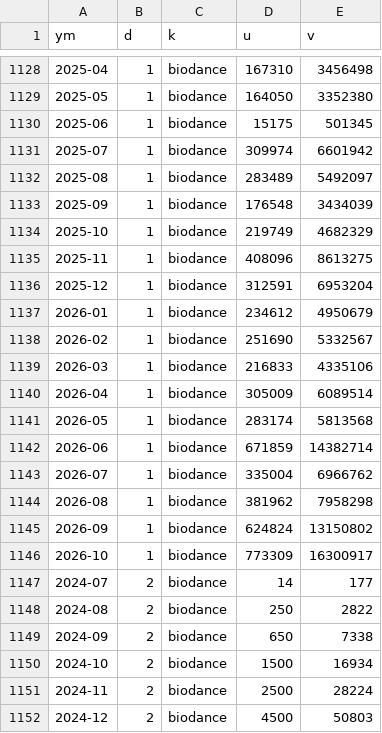
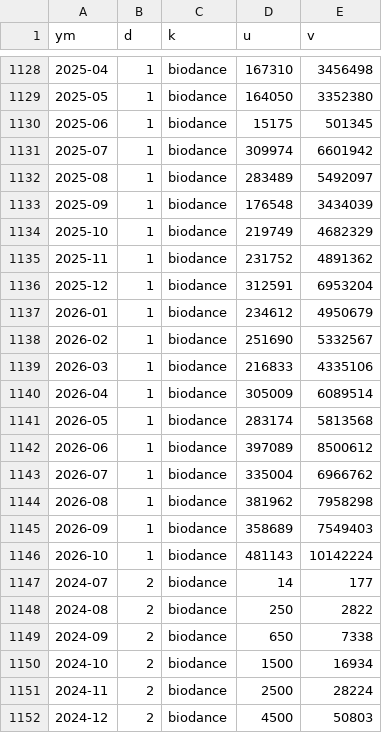
Before and after one commit to dayyyline-lgtm/coverage-dashboard, a CSV file: kbeauty/data/keepa_month.csv, drawn as a sheet; only a part is shown, gaps mark what is left out.

```diff
--- a/kbeauty/data/keepa_month.csv
+++ b/kbeauty/data/keepa_month.csv
@@ -1134,3 +1134,3 @@ ym,d,k,u,v
 2025-10,1,biodance,219749,4682329
-2025-11,1,biodance,408096,8613275
+2025-11,1,biodance,231752,4891362
 2025-12,1,biodance,312591,6953204
@@ -1141,7 +1141,7 @@ ym,d,k,u,v
 2026-05,1,biodance,283174,5813568
-2026-06,1,biodance,671859,14382714
+2026-06,1,biodance,397089,8500612
 2026-07,1,biodance,335004,6966762
 2026-08,1,biodance,381962,7958298
-2026-09,1,biodance,624824,13150802
-2026-10,1,biodance,773309,16300917
+2026-09,1,biodance,358689,7549403
+2026-10,1,biodance,481143,10142224
 2024-07,2,biodance,14,177
```
Also changed, not shown: kbeauty/data/keepa_top.csv, 5 other files.
